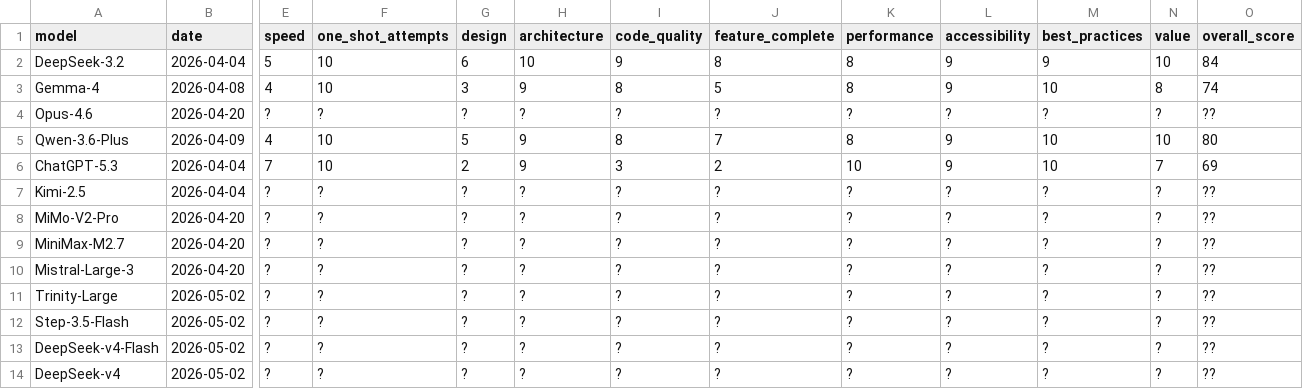
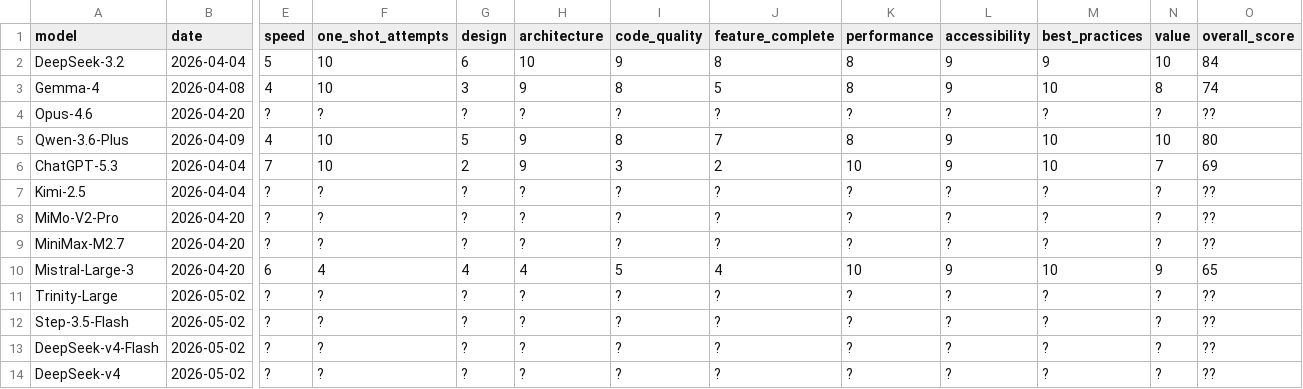
Before and after one commit to SlopOps/gironimo-bench, a CSV file: docs/results/leaderboard.csv, drawn as a sheet; only a part is shown, gaps mark what is left out; the diff names each change by its address in the sheet, - before the commit and + after, or states it on an @@ line.

Commit message:
Update leaderboard.csv

```diff
--- a/docs/results/leaderboard.csv
+++ b/docs/results/leaderboard.csv
-E10 (speed): ?
+E10 (speed): 6
-F10 (one_shot_attempts): ?
+F10 (one_shot_attempts): 4
-G10 (design): ?
+G10 (design): 4
-H10 (architecture): ?
+H10 (architecture): 4
-I10 (code_quality): ?
+I10 (code_quality): 5
-J10 (feature_complete): ?
+J10 (feature_complete): 4
-K10 (performance): ?
+K10 (performance): 10
-L10 (accessibility): ?
+L10 (accessibility): 9
-M10 (best_practices): ?
+M10 (best_practices): 10
-N10 (value): ?
+N10 (value): 9
-O10 (overall_score): ??
+O10 (overall_score): 65
```
